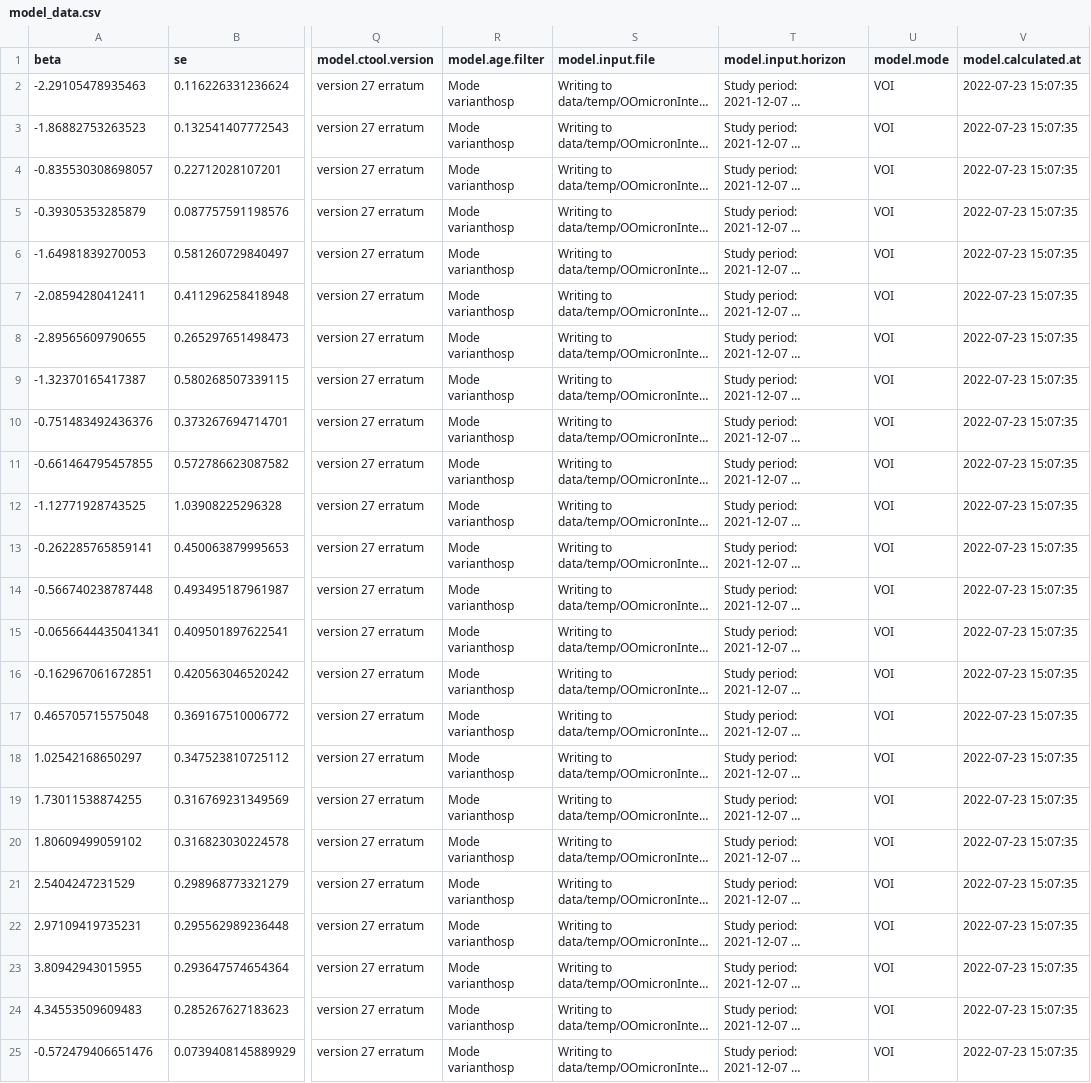
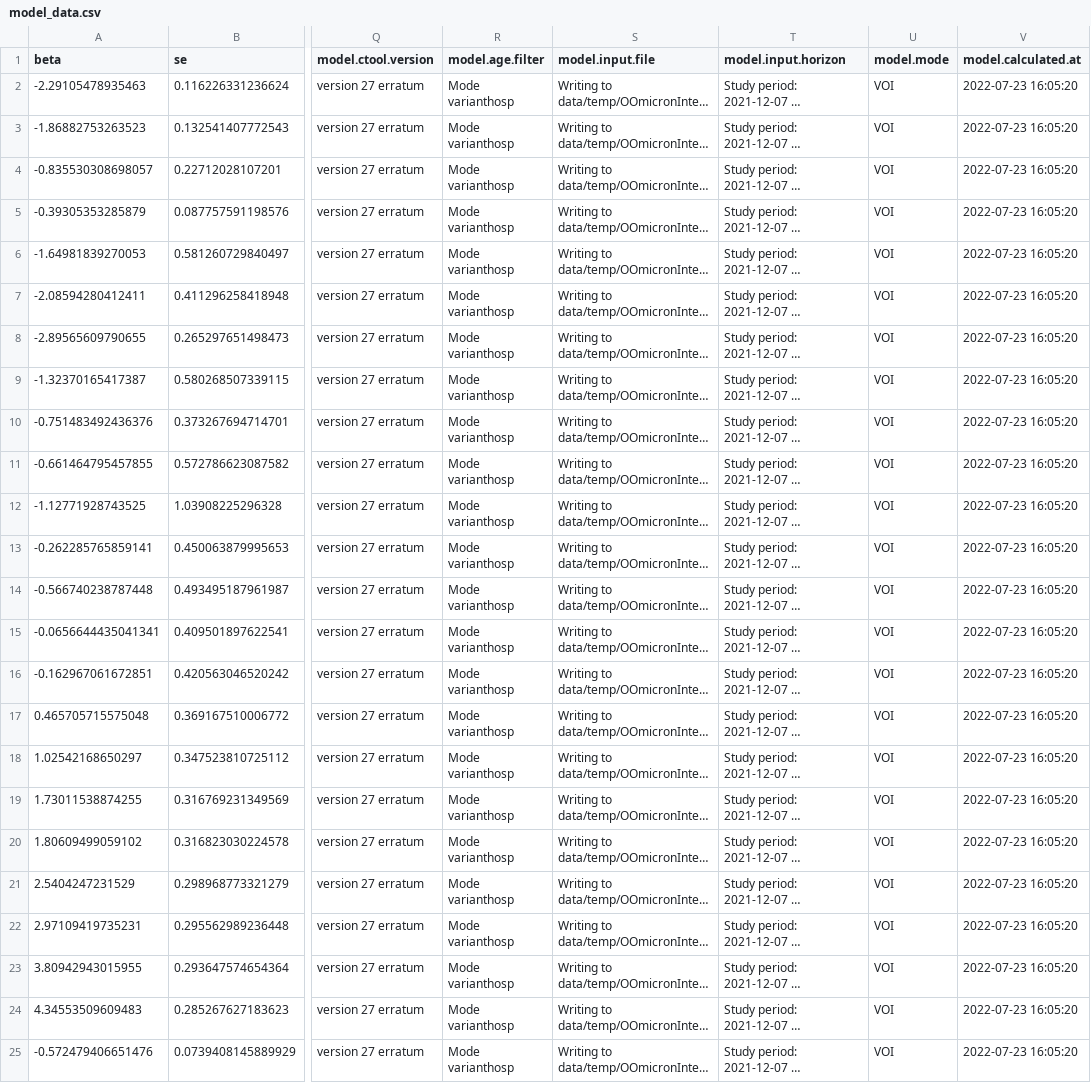
Before and after one commit to bisop-repo/omicronprotection, a CSV file: Vyvanuti/outputs/OOmicronInteractions/model_data.csv, drawn as a sheet; only a part is shown, gaps mark what is left out; long unchanged cells end in …; the diff names each change by its address in the sheet, - before the commit and + after, or states it on an @@ line.

Commit message:
Run results: OOmicronInteractions

```diff
--- a/Vyvanuti/outputs/OOmicronInteractions/model_data.csv
+++ b/Vyvanuti/outputs/OOmicronInteractions/model_data.csv
-V2:V25 (model.calculated.at): 2022-07-23 15:07:35
+V2:V25 (model.calculated.at): 2022-07-23 16:05:20
```
Also changed, not shown: 5 other files.
